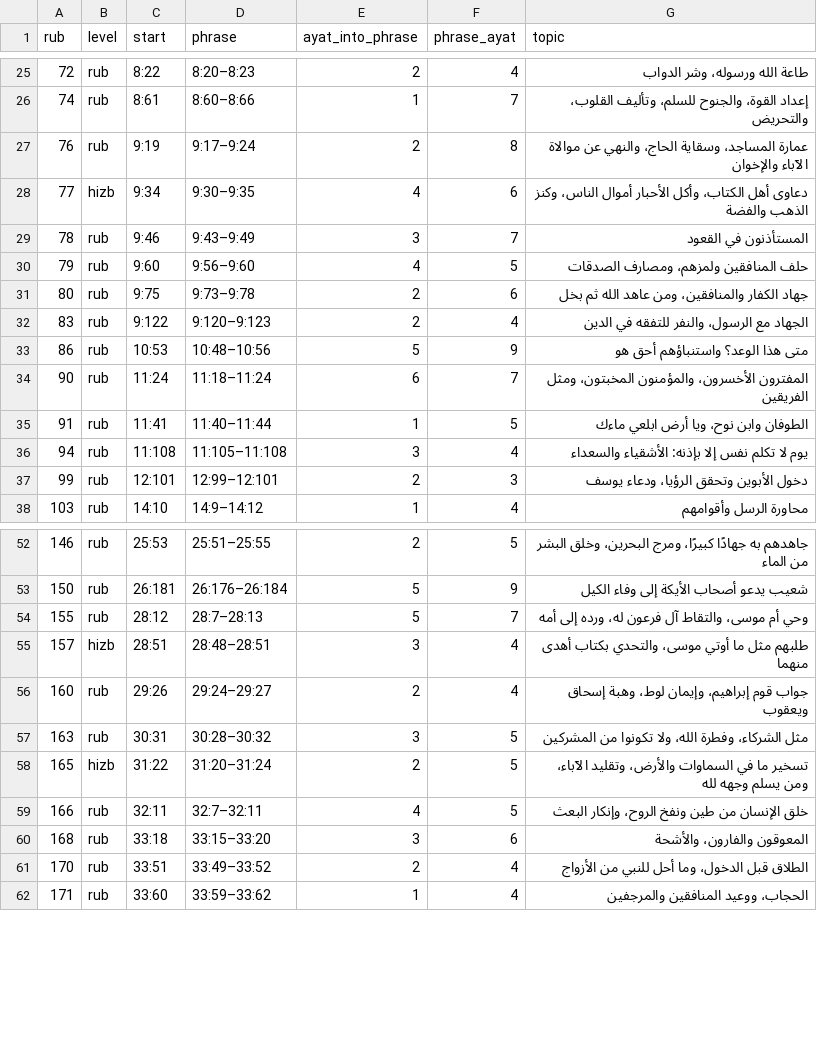
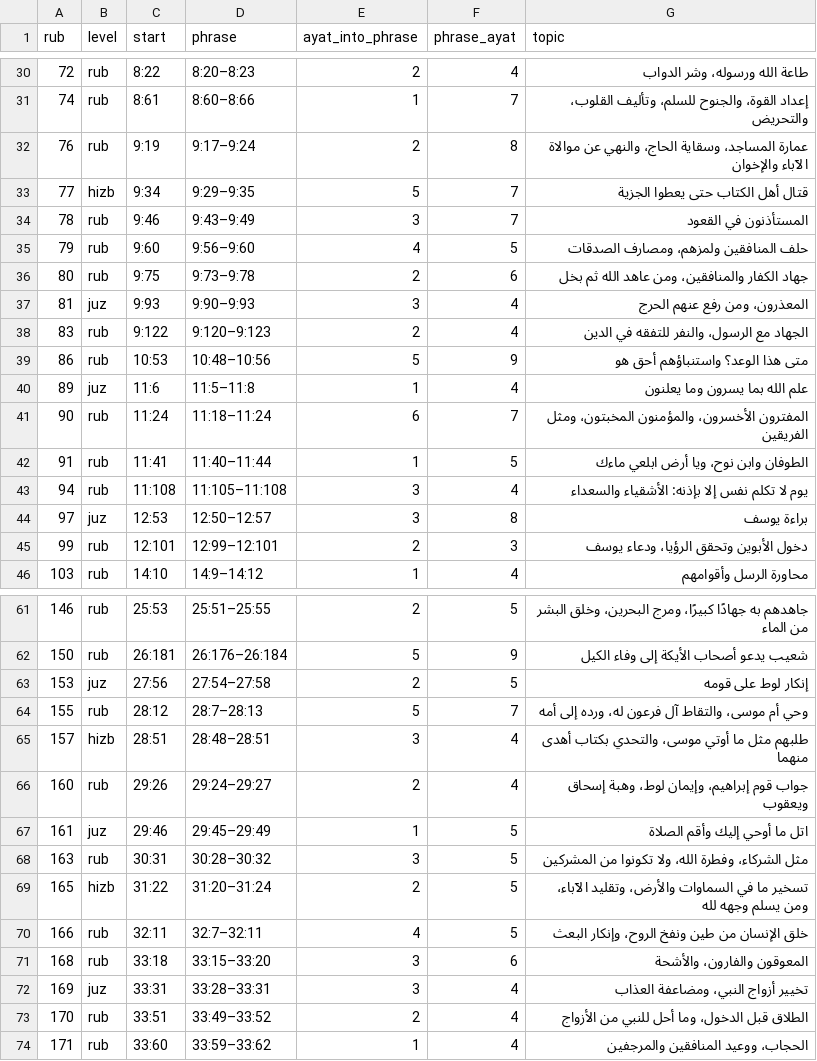
Before and after one commit to tarekeldeeb/quran-tajzee, a TSV file: data/rub/traditional-phrase-cuts.tsv, drawn as a sheet; only a part is shown, gaps mark what is left out; the diff covers the shown part only.

```diff
--- a/data/rub/traditional-phrase-cuts.tsv
+++ b/data/rub/traditional-phrase-cuts.tsv
@@ -27,3 +32,3 @@ rub	level	start	phrase	ayat_into_phrase	phrase_ayat	topic
 76	rub	9:19	9:17–9:24	2	8	عمارة المساجد، وسقاية الحاج، والنهي عن موالاة الآباء والإخوان
-77	hizb	9:34	9:30–9:35	4	6	دعاوى أهل الكتاب، وأكل الأحبار أموال الناس، وكنز الذهب والفضة
+77	hizb	9:34	9:29–9:35	5	7	قتال أهل الكتاب حتى يعطوا الجزية
 78	rub	9:46	9:43–9:49	3	7	المستأذنون في القعود
@@ -31,4 +36,6 @@ rub	level	start	phrase	ayat_into_phrase	phrase_ayat	topic
 80	rub	9:75	9:73–9:78	2	6	جهاد الكفار والمنافقين، ومن عاهد الله ثم بخل
+81	juz	9:93	9:90–9:93	3	4	المعذرون، ومن رفع عنهم الحرج
 83	rub	9:122	9:120–9:123	2	4	الجهاد مع الرسول، والنفر للتفقه في الدين
 86	rub	10:53	10:48–10:56	5	9	متى هذا الوعد؟ واستنباؤهم أحق هو
+89	juz	11:6	11:5–11:8	1	4	علم الله بما يسرون وما يعلنون
 90	rub	11:24	11:18–11:24	6	7	المفترون الأخسرون، والمؤمنون المخبتون، ومثل الفريقين
@@ -36,2 +43,3 @@ rub	level	start	phrase	ayat_into_phrase	phrase_ayat	topic
 94	rub	11:108	11:105–11:108	3	4	يوم لا تكلم نفس إلا بإذنه: الأشقياء والسعداء
+97	juz	12:53	12:50–12:57	3	8	براءة يوسف
 99	rub	12:101	12:99–12:101	2	3	دخول الأبوين وتحقق الرؤيا، ودعاء يوسف
@@ -53,2 +62,3 @@ rub	level	start	phrase	ayat_into_phrase	phrase_ayat	topic
 150	rub	26:181	26:176–26:184	5	9	شعيب يدعو أصحاب الأيكة إلى وفاء الكيل
+153	juz	27:56	27:54–27:58	2	5	إنكار لوط على قومه
 155	rub	28:12	28:7–28:13	5	7	وحي أم موسى، والتقاط آل فرعون له، ورده إلى أمه
@@ -56,2 +66,3 @@ rub	level	start	phrase	ayat_into_phrase	phrase_ayat	topic
 160	rub	29:26	29:24–29:27	2	4	جواب قوم إبراهيم، وإيمان لوط، وهبة إسحاق ويعقوب
+161	juz	29:46	29:45–29:49	1	5	اتل ما أوحي إليك وأقم الصلاة
 163	rub	30:31	30:28–30:32	3	5	مثل الشركاء، وفطرة الله، ولا تكونوا من المشركين
@@ -60,2 +71,3 @@ rub	level	start	phrase	ayat_into_phrase	phrase_ayat	topic
 168	rub	33:18	33:15–33:20	3	6	المعوقون والفارون، والأشحة
+169	juz	33:31	33:28–33:31	3	4	تخيير أزواج النبي، ومضاعفة العذاب
 170	rub	33:51	33:49–33:52	2	4	الطلاق قبل الدخول، وما أحل للنبي من الأزواج
```
Also changed, not shown: 6 added rows elsewhere in this file, 11 other files.
